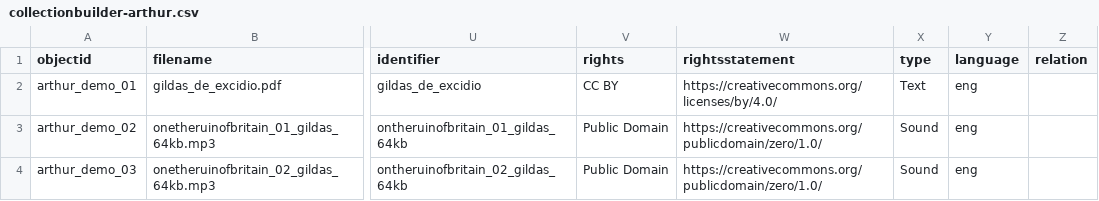
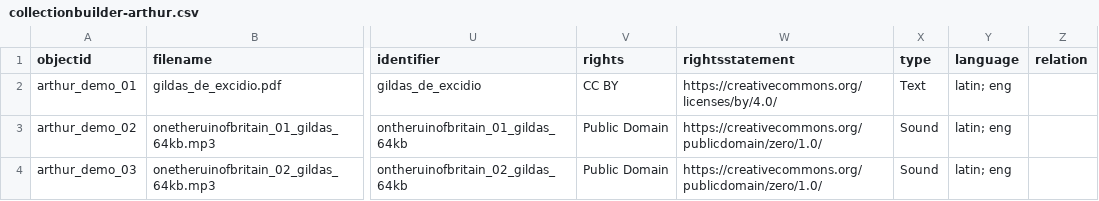
Before and after one commit to gu-dcl/arthur, a CSV file: _data/collectionbuilder-arthur.csv, drawn as a sheet; only a part is shown, gaps mark what is left out; the diff covers the shown part only; the diff names each change by its address in the sheet, - before the commit and + after, or states it on an @@ line.

Commit message:
new data

```diff
--- a/_data/collectionbuilder-arthur.csv
+++ b/_data/collectionbuilder-arthur.csv
-Y2:Y4 (language): eng
+Y2:Y4 (language): latin; eng
```
Also changed, not shown: 3 edited cells elsewhere in this file.
